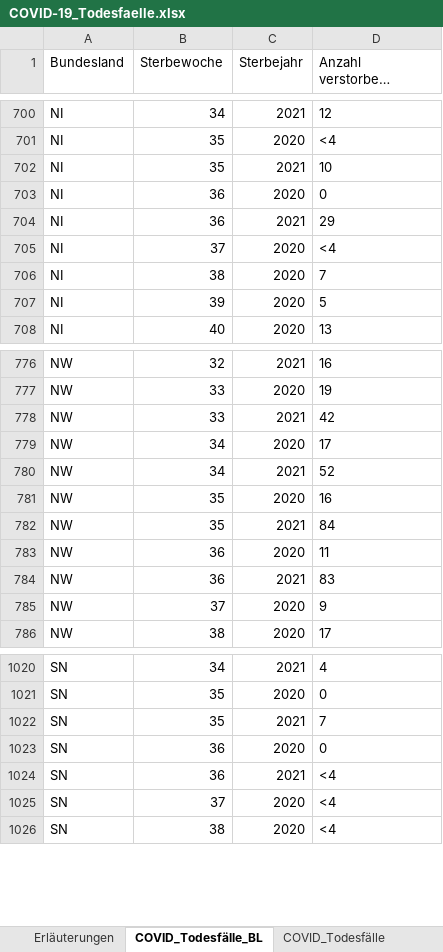
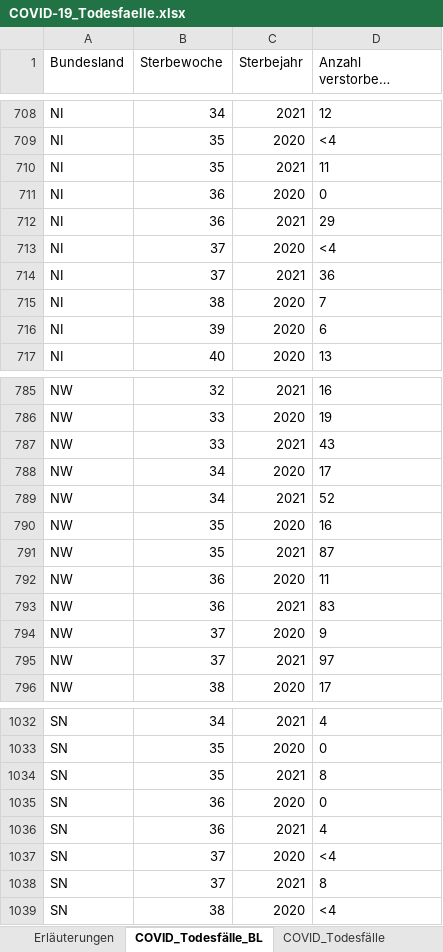
Before and after one commit to hodoi05/vaccinedata, an Excel workbook: data/source/COVID-19_Todesfaelle.xlsx, sheet COVID_Todesfälle_BL, drawn as a sheet; only a part is shown, gaps mark what is left out; long unchanged cells end in …; values as stored, in another font and other column widths than the file's, no borders; addresses are those after the commit; the diff covers the shown part only; the diff names each change by its address in the sheet, - before the commit and + after, or states it on an @@ line.

```diff
--- a/data/source/COVID-19_Todesfaelle.xlsx (sheet COVID_Todesfälle_BL)
+++ b/data/source/COVID-19_Todesfaelle.xlsx (sheet COVID_Todesfälle_BL)
-D710: 10
+D710: 11
+row 714: NI | 37 | 2021 | 36
-D716: 5
+D716: 6
-D787: 42
+D787: 43
-D791: 84
+D791: 87
+row 795: NW | 37 | 2021 | 97
-D1034: 7
+D1034: 8
-D1036: <4
+D1036: 4
+row 1038: SN | 37 | 2021 | 8
```
Also changed, not shown: 13 added rows and 30 edited cells elsewhere in this sheet, sheet COVID_Todesfälle_KW_AG10, sheet COVID_Todesfälle_KW_AG20_G, sheet COVID_Todesfälle, sheet COVID_Todesfälle_Monat, sheet Erläuterungen, data/source/Altersverteilung.xlsx, 2 other files.
